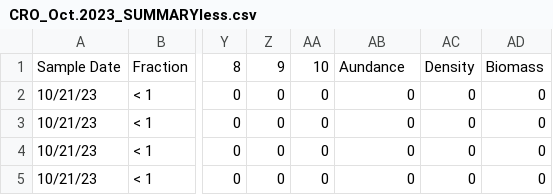
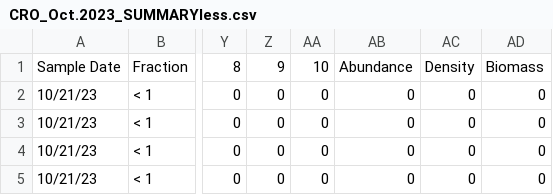
Before and after one commit to kelleysinning/saltyC_VirginiaTech, a CSV file: SUMMARY SHEETS/CRO_Oct.2023_SUMMARYless.csv, drawn as a sheet; only a part is shown, gaps mark what is left out; the diff names each change by its address in the sheet, - before the commit and + after, or states it on an @@ line.

```diff
--- a/SUMMARY SHEETS/CRO_Oct.2023_SUMMARYless.csv
+++ b/SUMMARY SHEETS/CRO_Oct.2023_SUMMARYless.csv
-AB1: Aundance
+AB1: Abundance
```
Also changed, not shown: SUMMARY SHEETS/EAS_Oct.2023_SUMMARYless.csv, SUMMARY SHEETS/EAS_Sept.2023_SUMMARYless.csv, 3 other files.
